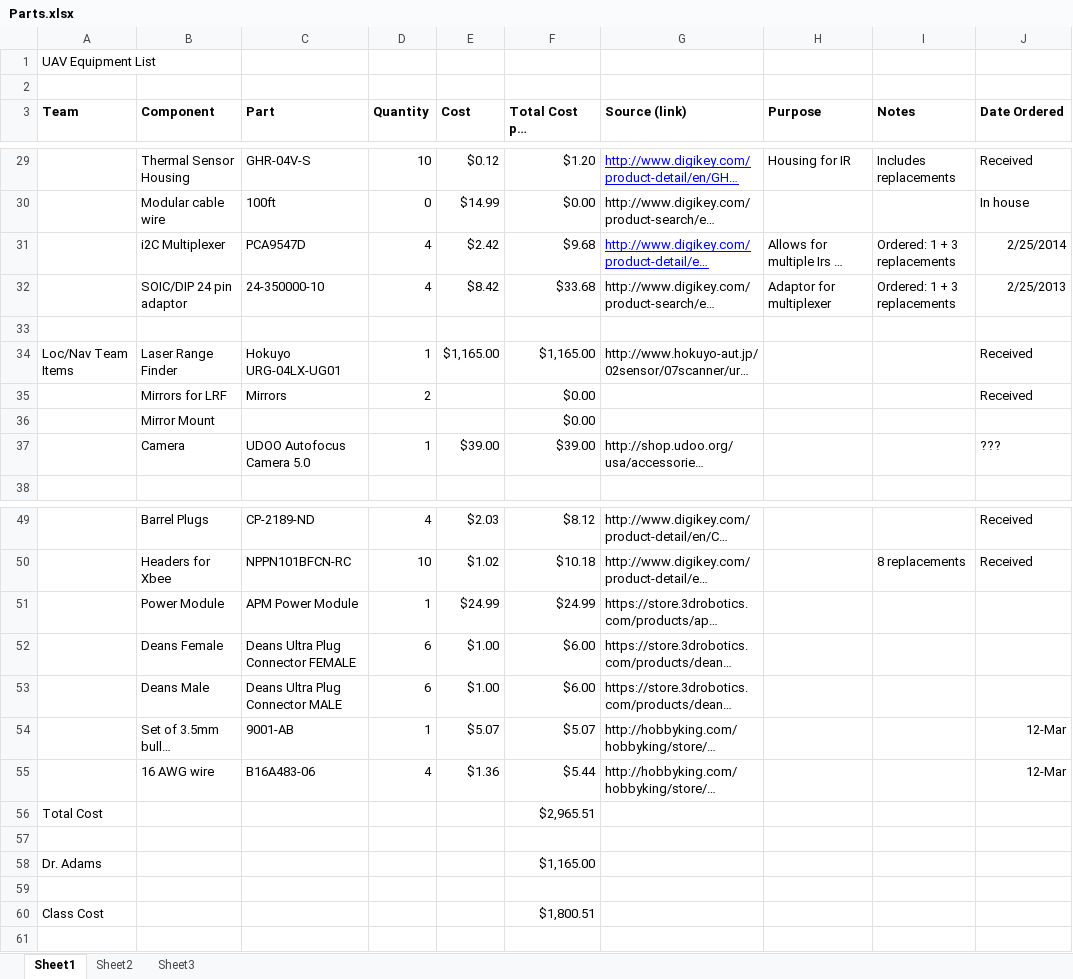
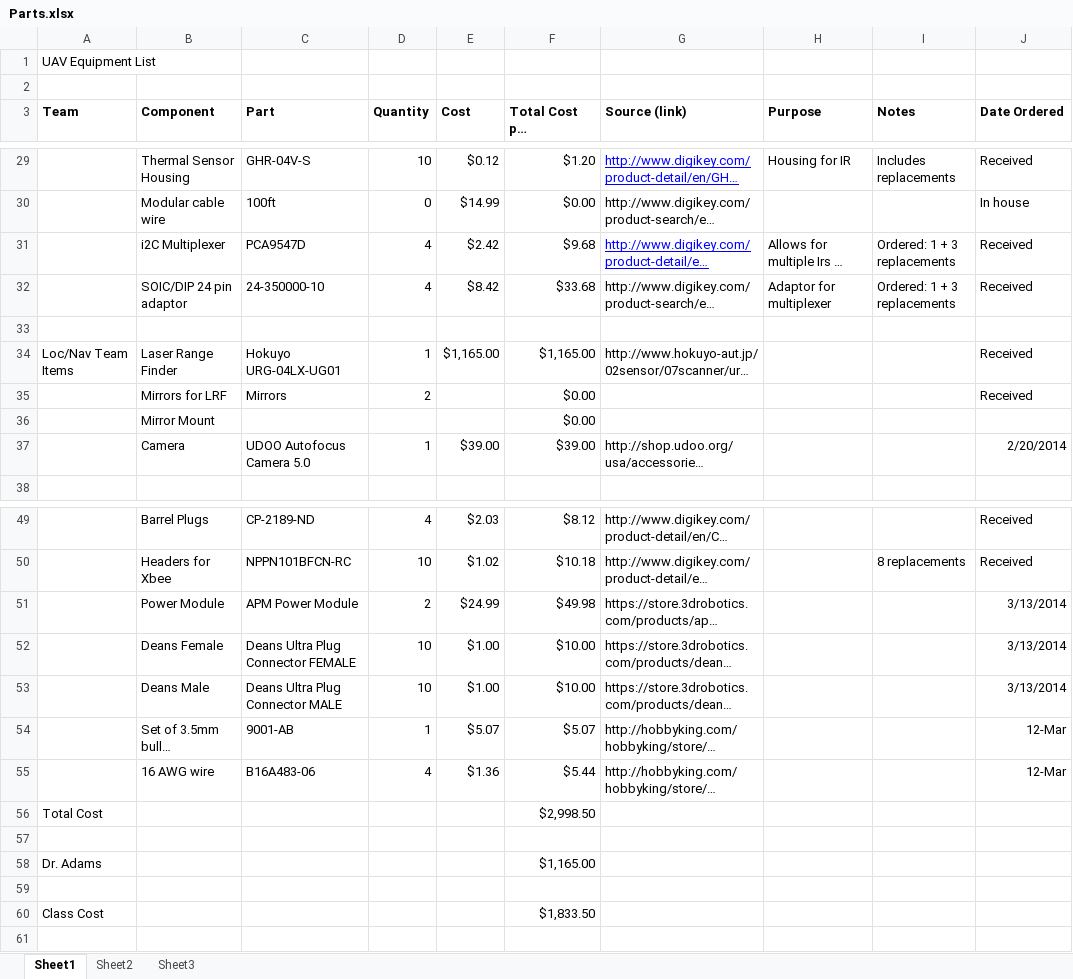
Before and after one commit to VandyUAVCourse/Documents, an Excel workbook: Parts.xlsx, sheet Sheet1, drawn as a sheet; only a part is shown, gaps mark what is left out; long unchanged cells end in …; values as stored, in another font and other column widths than the file's, no borders; the diff names each change by its address in the sheet, - before the commit and + after, or states it on an @@ line.

Commit message:
Updated ordering statuses

```diff
--- a/Parts.xlsx (sheet Sheet1)
+++ b/Parts.xlsx (sheet Sheet1)
-J31 (Date Ordered): 2/25/2014
+J31 (Date Ordered): Received
-J32 (Date Ordered): 2/25/2013
+J32 (Date Ordered): Received
-J37 (Date Ordered): ???
+J37 (Date Ordered): 2/20/2014
-D51 (Quantity): 1
+D51 (Quantity): 2
-F51 (Total Cost per compoent): $24.99
+F51 (Total Cost per compoent): $49.98
-J51:J53 (Date Ordered): (empty)
+J51:J53 (Date Ordered): 3/13/2014
-D52:D53 (Quantity): 6
+D52:D53 (Quantity): 10
-F52:F53 (Total Cost per compoent): $6.00
+F52:F53 (Total Cost per compoent): $10.00
-F56 (Total Cost per compoent): $2,965.51
+F56 (Total Cost per compoent): $2,998.50
-F60 (Total Cost per compoent): $1,800.51
+F60 (Total Cost per compoent): $1,833.50
```
